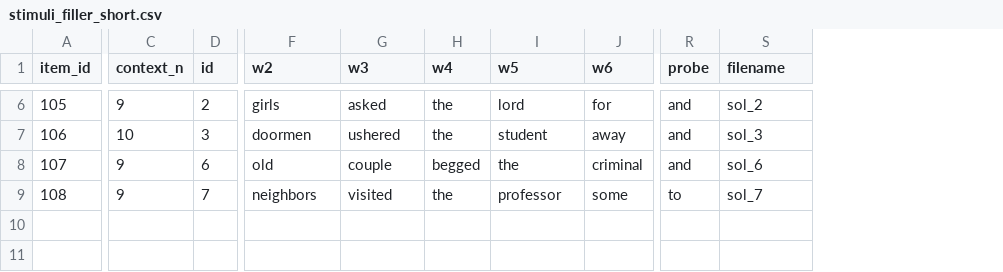
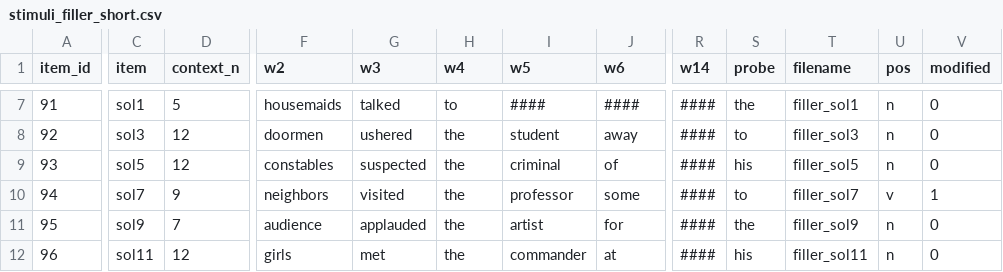
Before and after one commit to Masato-Nakamura-3/filter_pcibex, a CSV file: chunk_includes/stimuli_filler_short.csv, drawn as a sheet; only a part is shown, gaps mark what is left out; removed rows and columns are numbered as before the commit, all else as after; rows hold the shown columns only; the diff covers the shown part only; the diff names each change by its address in the sheet, - before the commit and + after, or states it on an @@ line.

Commit message:
practice items

```diff
--- a/chunk_includes/stimuli_filler_short.csv
+++ b/chunk_includes/stimuli_filler_short.csv
+column C (item), rows 7-8: sol1 | sol3; row 10: sol7
-column D (id), rows 6-7: 2 | 3; row 9: 7
+column R (w14), rows 7-8: #### | ####; row 10: ####
+column U (pos), rows 7-8: n | n; row 10: v
+column V (modified), rows 7-8: 0 | 0; row 10: 1
@@ column A (item_id) renumbered between rows 4 and 10 @@
-D7 (context_n): 9
+D7 (context_n): 5
-F7 (w2): girls
+F7 (w2): housemaids
-G7 (w3): asked
+G7 (w3): talked
-H7 (w4): the
+H7 (w4): to
-I7 (w5): lord
+I7 (w5): ####
-J7 (w6): for
+J7 (w6): ####
-S7 (probe): and
+S7 (probe): the
-T7 (filename): sol_2
+T7 (filename): filler_sol1
-D8 (context_n): 10
+D8 (context_n): 12
-S8 (probe): and
+S8 (probe): to
-T8 (filename): sol_3
+T8 (filename): filler_sol3
-row 8: 107 | 9 | 6 | old | couple | begged | the | criminal | and | sol_6
+row 9: 93 | sol5 | 12 | constables | suspected | the | criminal | of | #### | his | filler_sol5 | n | 0
-T10 (filename): sol_7
+T10 (filename): filler_sol7
+row 11: 95 | sol9 | 7 | audience | applauded | the | artist | for | #### | the | filler_sol9 | n | 0
+row 12: 96 | sol11 | 12 | girls | met | the | commander | at | #### | his | filler_sol11 | n | 0
```
Also changed, not shown: 2 added rows, 1 removed row and 19 edited cells elsewhere in this file, chunk_includes/stimuli_practice.csv, 2 other files.
